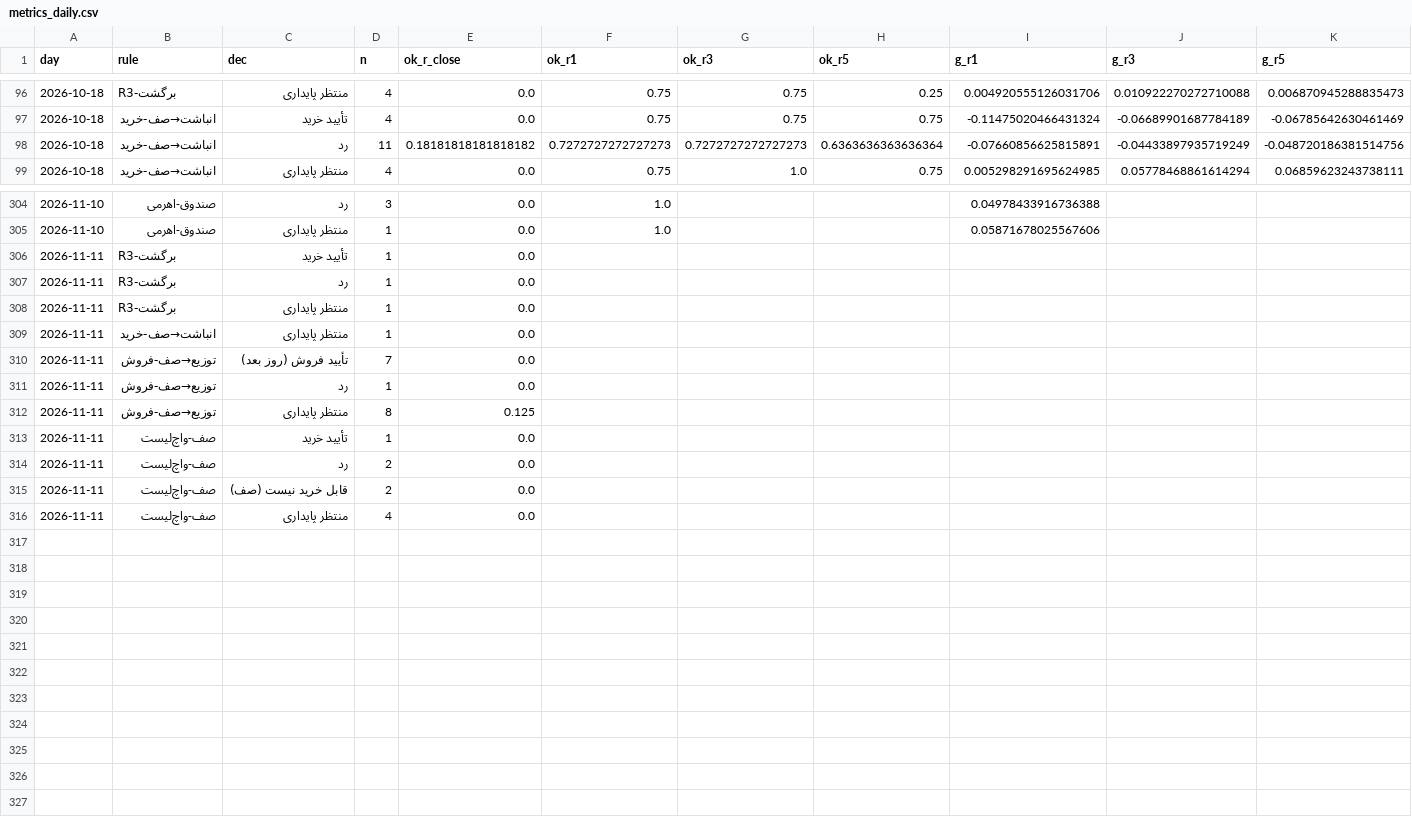
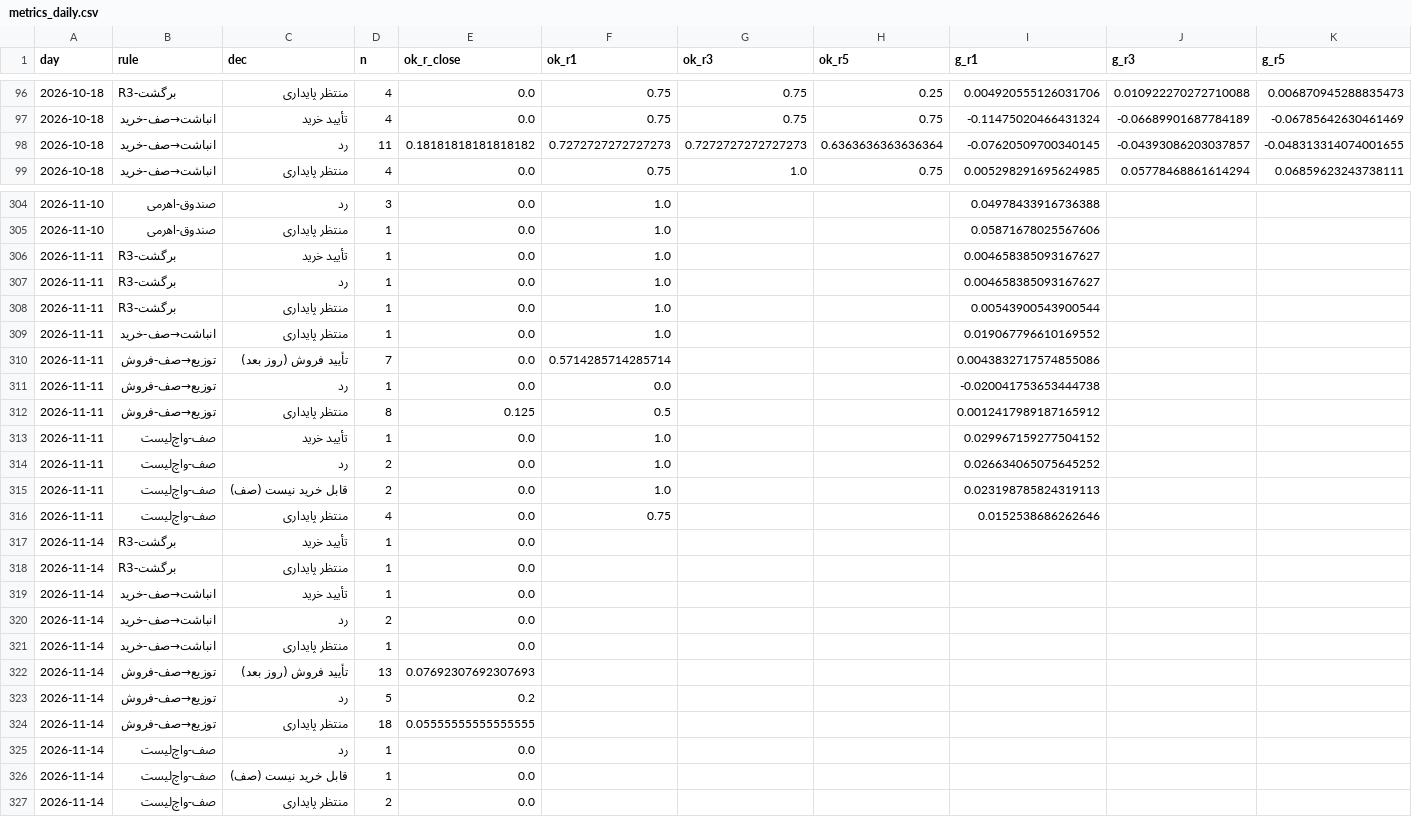
Before and after one commit to alitamizi/tse-model, a CSV file: state/metrics_daily.csv, drawn as a sheet; only a part is shown, gaps mark what is left out; the diff covers the shown part only.

```diff
--- a/state/metrics_daily.csv
+++ b/state/metrics_daily.csv
@@ -97,3 +97,3 @@ day,rule,dec,n,ok_r_close,ok_r1,ok_r3,ok_r5,g_r1,g_r3,g_r5
 2026-10-18,انباشت→صف-خرید,تأیید خرید,4,0.0,0.75,0.75,0.75,-0.11475020466431324,-0.06689901687784189,-0.06785642630461469
-2026-10-18,انباشت→صف-خرید,رد,11,0.18181818181818182,0.7272727272727273,0.7272727272727273,0.6363636363636364,-0.07660856625815891,-0.04433897935719249,-0.048720186381514756
+2026-10-18,انباشت→صف-خرید,رد,11,0.18181818181818182,0.7272727272727273,0.7272727272727273,0.6363636363636364,-0.07620509700340145,-0.04393086203037857,-0.048313314074001655
 2026-10-18,انباشت→صف-خرید,منتظر پایداری,4,0.0,0.75,1.0,0.75,0.005298291695624985,0.05778468861614294,0.06859623243738111
@@ -305,12 +305,23 @@ day,rule,dec,n,ok_r_close,ok_r1,ok_r3,ok_r5,g_r1,g_r3,g_r5
 2026-11-10,صندوق-اهرمی,منتظر پایداری,1,0.0,1.0,,,0.05871678025567606,,
-2026-11-11,R3-برگشت,تأیید خرید,1,0.0,,,,,,
-2026-11-11,R3-برگشت,رد,1,0.0,,,,,,
-2026-11-11,R3-برگشت,منتظر پایداری,1,0.0,,,,,,
-2026-11-11,انباشت→صف-خرید,منتظر پایداری,1,0.0,,,,,,
-2026-11-11,توزیع→صف-فروش,تأیید فروش (روز بعد),7,0.0,,,,,,
-2026-11-11,توزیع→صف-فروش,رد,1,0.0,,,,,,
-2026-11-11,توزیع→صف-فروش,منتظر پایداری,8,0.125,,,,,,
-2026-11-11,صف-واچ‌لیست,تأیید خرید,1,0.0,,,,,,
-2026-11-11,صف-واچ‌لیست,رد,2,0.0,,,,,,
-2026-11-11,صف-واچ‌لیست,قابل خرید نیست (صف),2,0.0,,,,,,
-2026-11-11,صف-واچ‌لیست,منتظر پایداری,4,0.0,,,,,,
+2026-11-11,R3-برگشت,تأیید خرید,1,0.0,1.0,,,0.004658385093167627,,
+2026-11-11,R3-برگشت,رد,1,0.0,1.0,,,0.004658385093167627,,
+2026-11-11,R3-برگشت,منتظر پایداری,1,0.0,1.0,,,0.00543900543900544,,
+2026-11-11,انباشت→صف-خرید,منتظر پایداری,1,0.0,1.0,,,0.019067796610169552,,
+2026-11-11,توزیع→صف-فروش,تأیید فروش (روز بعد),7,0.0,0.5714285714285714,,,0.0043832717574855086,,
+2026-11-11,توزیع→صف-فروش,رد,1,0.0,0.0,,,-0.020041753653444738,,
+2026-11-11,توزیع→صف-فروش,منتظر پایداری,8,0.125,0.5,,,0.0012417989187165912,,
+2026-11-11,صف-واچ‌لیست,تأیید خرید,1,0.0,1.0,,,0.029967159277504152,,
+2026-11-11,صف-واچ‌لیست,رد,2,0.0,1.0,,,0.026634065075645252,,
+2026-11-11,صف-واچ‌لیست,قابل خرید نیست (صف),2,0.0,1.0,,,0.023198785824319113,,
+2026-11-11,صف-واچ‌لیست,منتظر پایداری,4,0.0,0.75,,,0.0152538686262646,,
+2026-11-14,R3-برگشت,تأیید خرید,1,0.0,,,,,,
+2026-11-14,R3-برگشت,منتظر پایداری,1,0.0,,,,,,
+2026-11-14,انباشت→صف-خرید,تأیید خرید,1,0.0,,,,,,
+2026-11-14,انباشت→صف-خرید,رد,2,0.0,,,,,,
+2026-11-14,انباشت→صف-خرید,منتظر پایداری,1,0.0,,,,,,
+2026-11-14,توزیع→صف-فروش,تأیید فروش (روز بعد),13,0.07692307692307693,,,,,,
+2026-11-14,توزیع→صف-فروش,رد,5,0.2,,,,,,
+2026-11-14,توزیع→صف-فروش,منتظر پایداری,18,0.05555555555555555,,,,,,
+2026-11-14,صف-واچ‌لیست,رد,1,0.0,,,,,,
+2026-11-14,صف-واچ‌لیست,قابل خرید نیست (صف),1,0.0,,,,,,
+2026-11-14,صف-واچ‌لیست,منتظر پایداری,2,0.0,,,,,,
```
Also changed, not shown: 59 edited cells elsewhere in this file, state/five_scores.csv, state/opt_signals.csv, 10 other files.
